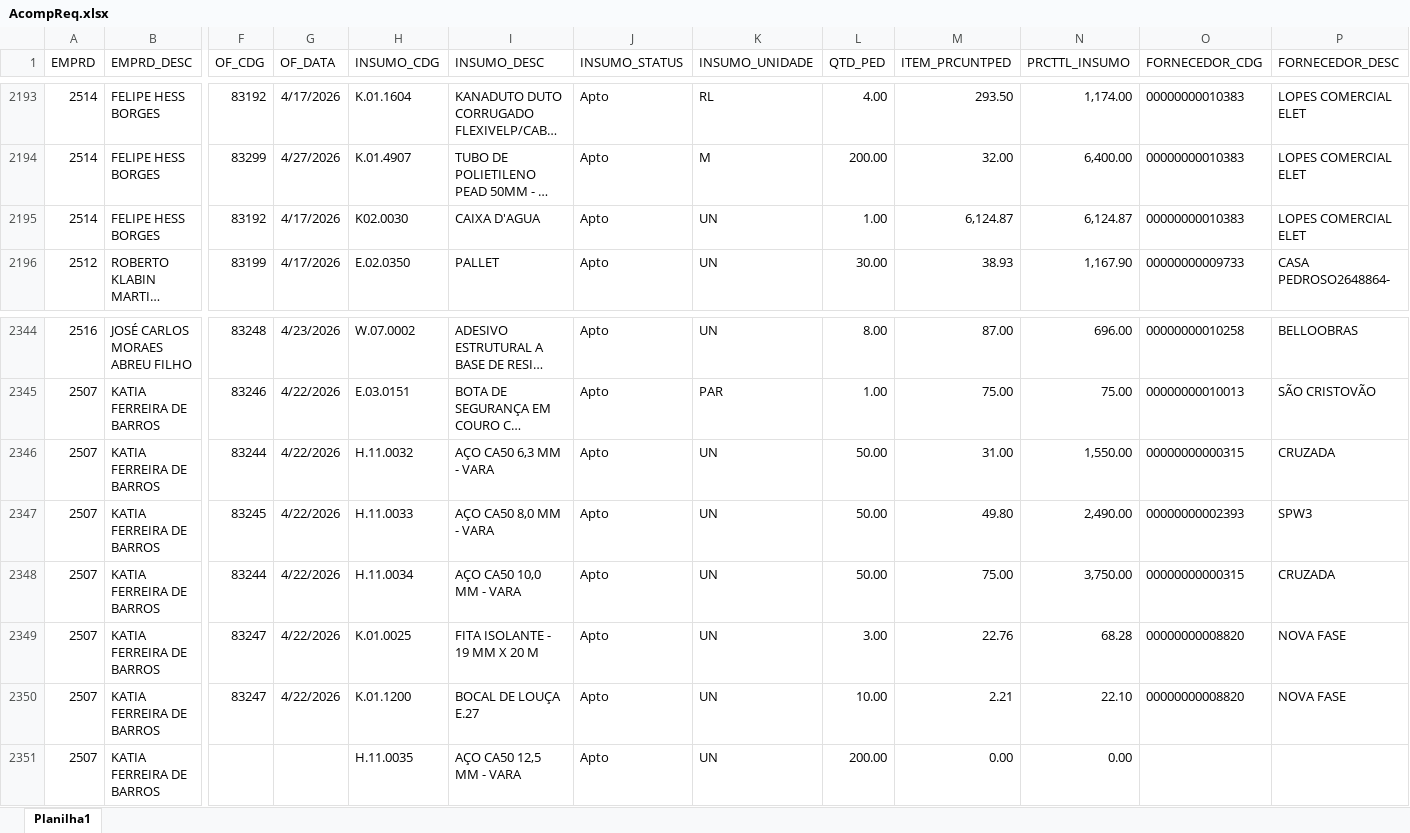
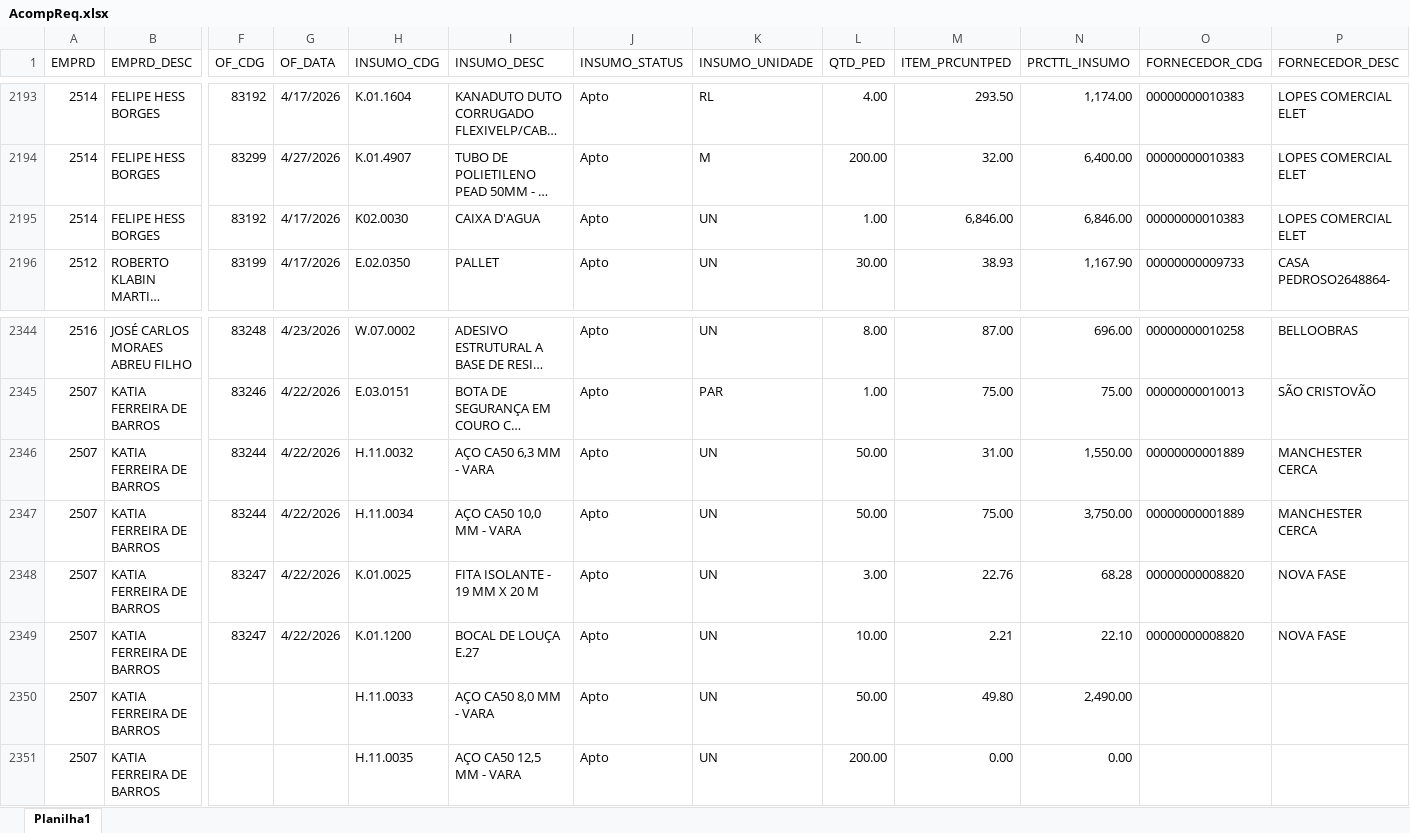
Before and after one commit to Mgiglio98/acompanhamento-requisicoes, an Excel workbook: AcompReq.xlsx, sheet Planilha1, drawn as a sheet; only a part is shown, gaps mark what is left out; long unchanged cells end in …; values as stored, in another font and other column widths than the file's, no borders; removed rows and columns are numbered as before the commit, all else as after; rows hold the shown columns only; the diff names each change by its address in the sheet, - before the commit and + after, or states it on an @@ line.

```diff
--- a/AcompReq.xlsx (sheet Planilha1)
+++ b/AcompReq.xlsx (sheet Planilha1)
-M2195 (ITEM_PRCUNTPED): 6,124.87
+M2195 (ITEM_PRCUNTPED): 6,846.00
-N2195 (PRCTTL_INSUMO): 6,124.87
+N2195 (PRCTTL_INSUMO): 6,846.00
-O2346 (FORNECEDOR_CDG): 00000000000315
+O2346 (FORNECEDOR_CDG): 00000000001889
-P2346 (FORNECEDOR_DESC): CRUZADA
+P2346 (FORNECEDOR_DESC): MANCHESTER CERCA
-row 2347: 2507 | KATIA FERREIRA DE BARROS | 83245 | 4/22/2026 | H.11.0033 | AÇO CA50 8,0 MM - VARA | Apto | UN | 50.00 | 49.80 | 2,490.00 | 00000000002393 | SPW3
-O2347 (FORNECEDOR_CDG): 00000000000315
+O2347 (FORNECEDOR_CDG): 00000000001889
-P2347 (FORNECEDOR_DESC): CRUZADA
+P2347 (FORNECEDOR_DESC): MANCHESTER CERCA
+row 2350: 2507 | KATIA FERREIRA DE BARROS |  |  | H.11.0033 | AÇO CA50 8,0 MM - VARA | Apto | UN | 50.00 | 49.80 | 2,490.00
```
Also changed, not shown: Relat_OF.xlsx.
